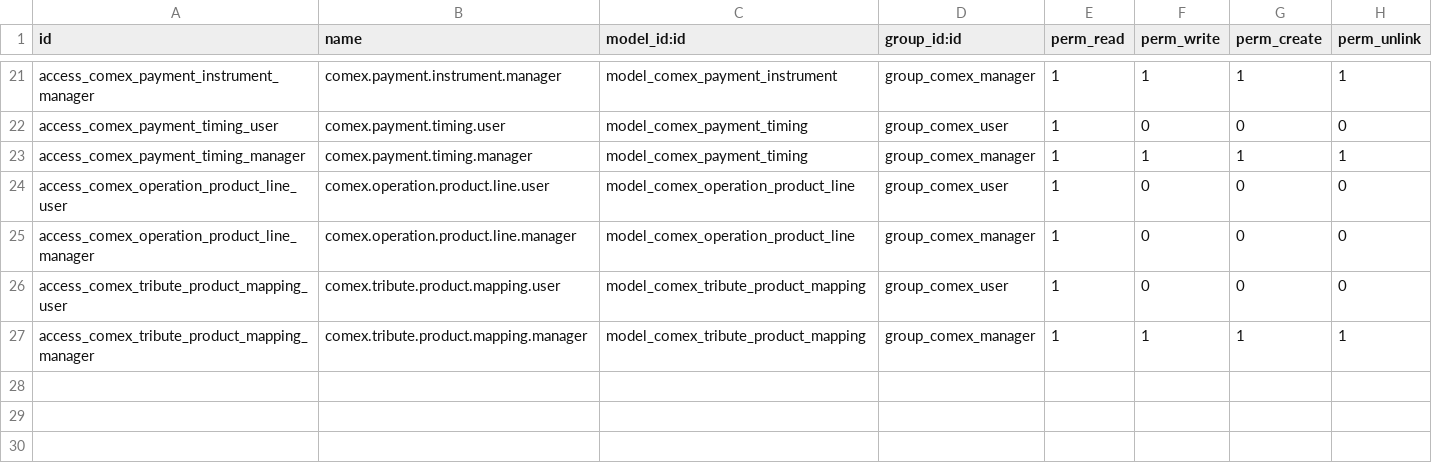
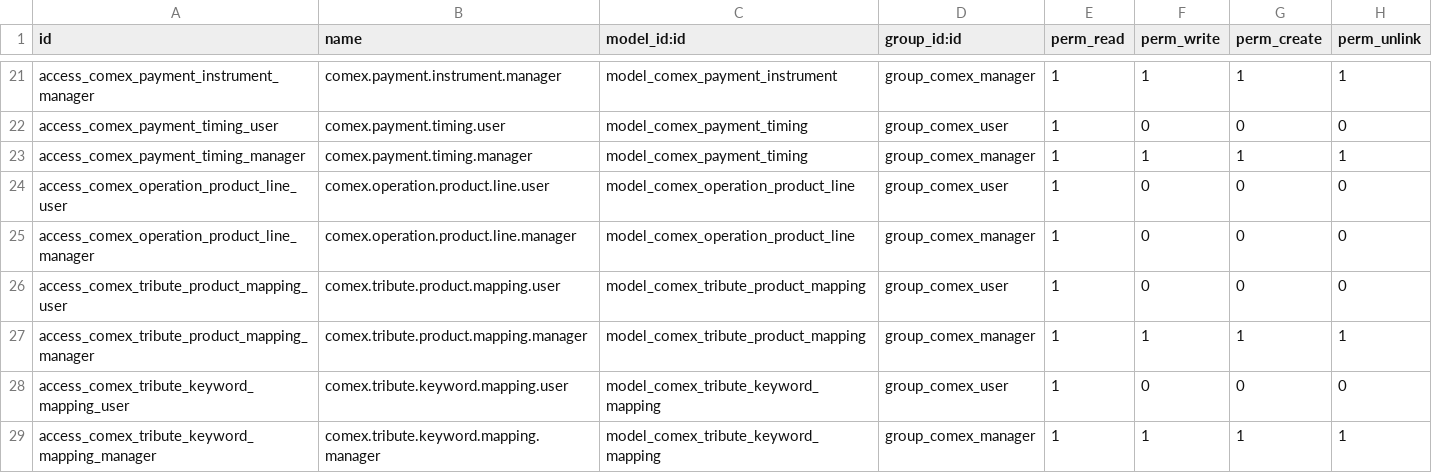
Before and after one commit to EconovoOdoo/modulos-econovo, a CSV file: econovo_l10n_ar_comex/security/ir.model.access.csv, drawn as a sheet; only a part is shown, gaps mark what is left out; the diff names each change by its address in the sheet, - before the commit and + after, or states it on an @@ line.

Commit message:
[ADD] econovo_l10n_ar_comex: Keyword-based tribute fallback parsing
Implements Phase 2 of tribute parsing system:

- New model comex.tribute.keyword.mapping for text pattern fallback
- Enhanced _parse_tribute_lines_from_invoice() with dual-layer matching:
  1. First try product mappings (exact match)
  2. Then try keyword mappings (text pattern)
- Support for 5 match types: contains, exact, starts_with, ends_with, regex
- Priority system for disambiguation
- stop_on_match flag to prevent double counting
- 17 default keyword mappings for common patterns

Benefits:
- Handles invoice lines without products (manual descriptions)
- Flexible pattern matching (case-insensitive)
- Regex support for complex patterns
- Configurable priority for ambiguous cases

Technical:
- Keyword matching on combined line.name + product.name
- Order by priority desc for deterministic matching
- Compatible with multi-company setups

```diff
--- a/econovo_l10n_ar_comex/security/ir.model.access.csv
+++ b/econovo_l10n_ar_comex/security/ir.model.access.csv
+row 28: access_comex_tribute_keyword_mapping_user | comex.tribute.keyword.mapping.user | model_comex_tribute_keyword_mapping | group_comex_user | 1 | 0 | 0 | 0
+row 29: access_comex_tribute_keyword_mapping_manager | comex.tribute.keyword.mapping.manager | model_comex_tribute_keyword_mapping | group_comex_manager | 1 | 1 | 1 | 1
```
Also changed, not shown: 6 other files.
